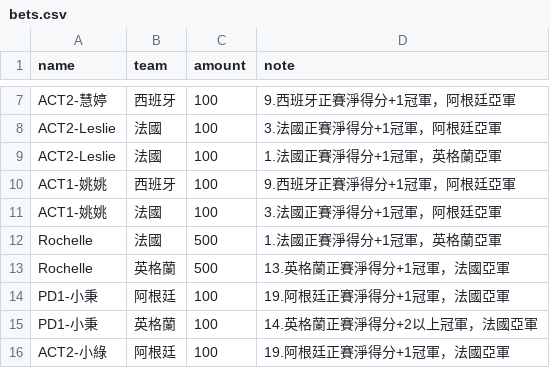
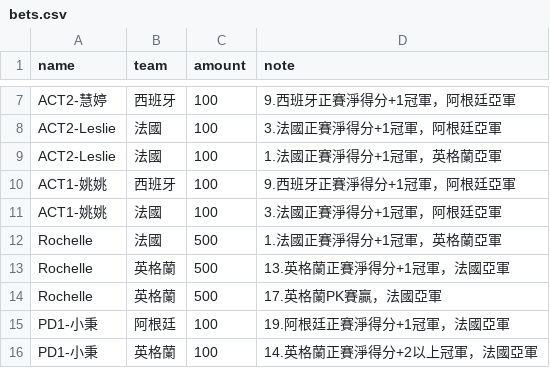
Before and after one commit to xavier-2026/2026-worldcup-final4, a CSV file: data/bets.csv, drawn as a sheet; only a part is shown, gaps mark what is left out; the shorter side is filled out with more unchanged rows; the diff names each change by its address in the sheet, - before the commit and + after, or states it on an @@ line.

Commit message:
bets.csv 업데이트

```diff
--- a/data/bets.csv
+++ b/data/bets.csv
+row 14: Rochelle | 英格蘭 | 500 | 17.英格蘭PK賽贏，法國亞軍
```
